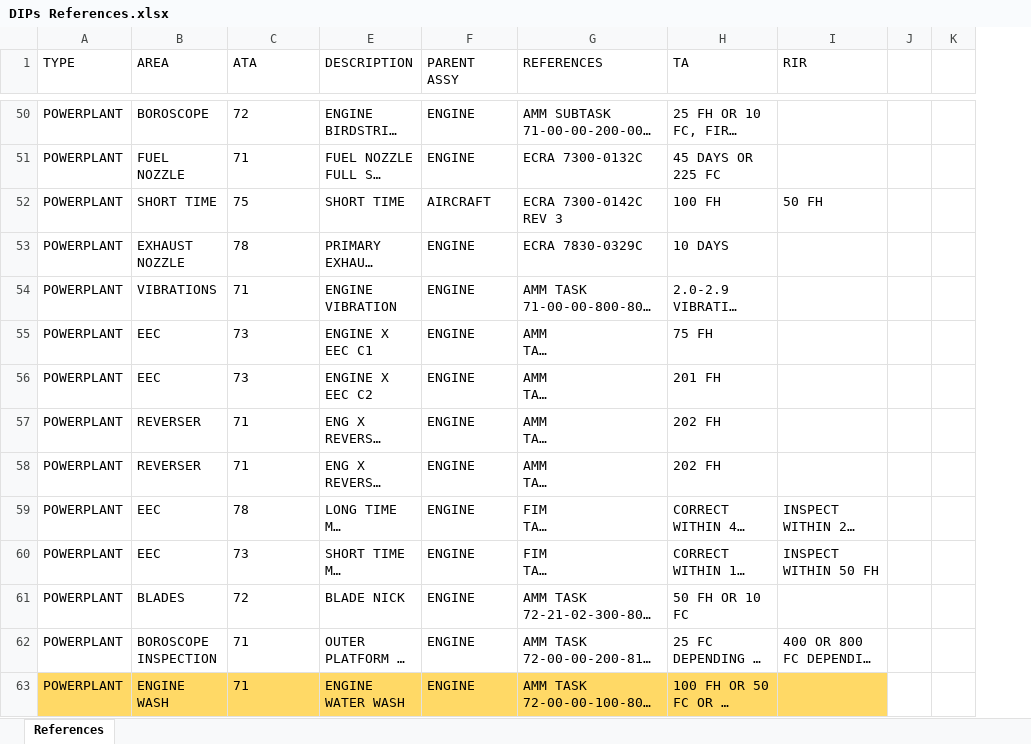
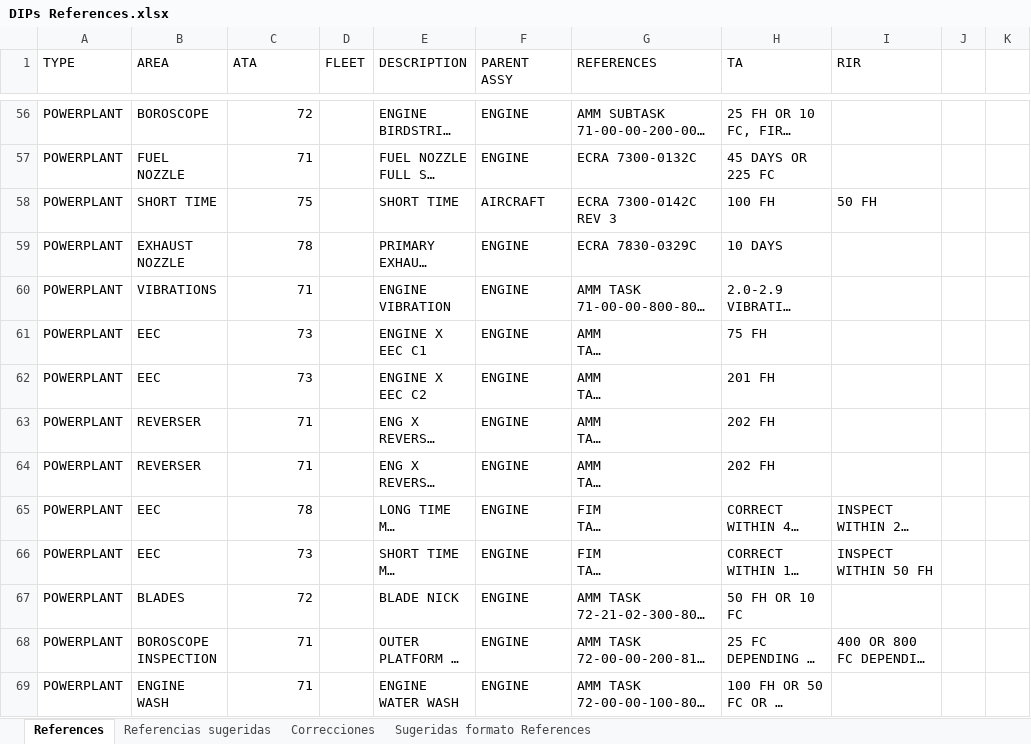
Before and after one commit to lviloriabas/dips, an Excel workbook: DIPs References.xlsx, sheet References, drawn as a sheet; only a part is shown, gaps mark what is left out; long unchanged cells end in …; values as stored, in another font and other column widths than the file's, no borders; charts and pictures and table styles not drawn; removed rows and columns are numbered as before the commit, all else as after; the diff covers the shown part only; the diff names each change by its address in the sheet, - before the commit and + after, or states it on an @@ line.

```diff
--- a/DIPs References.xlsx (sheet References)
+++ b/DIPs References.xlsx (sheet References)
+sheet tab: Referencias sugeridas
+sheet tab: Correcciones
+sheet tab: Sugeridas formato References
@@ column D (FLEET) unhidden, empty @@
-column J, empty
+column J, empty
-C56:C69 alignment: left
+C56:C69 alignment: right
-A69:C69 fill: #FFD966
+A69:C69 fill: none
-E69:I69 fill: #FFD966
+E69:I69 fill: none
```
Also changed, not shown: 17 added rows, 4 edited cells and cell formats elsewhere in this sheet, charts or pictures, 51 other files.
